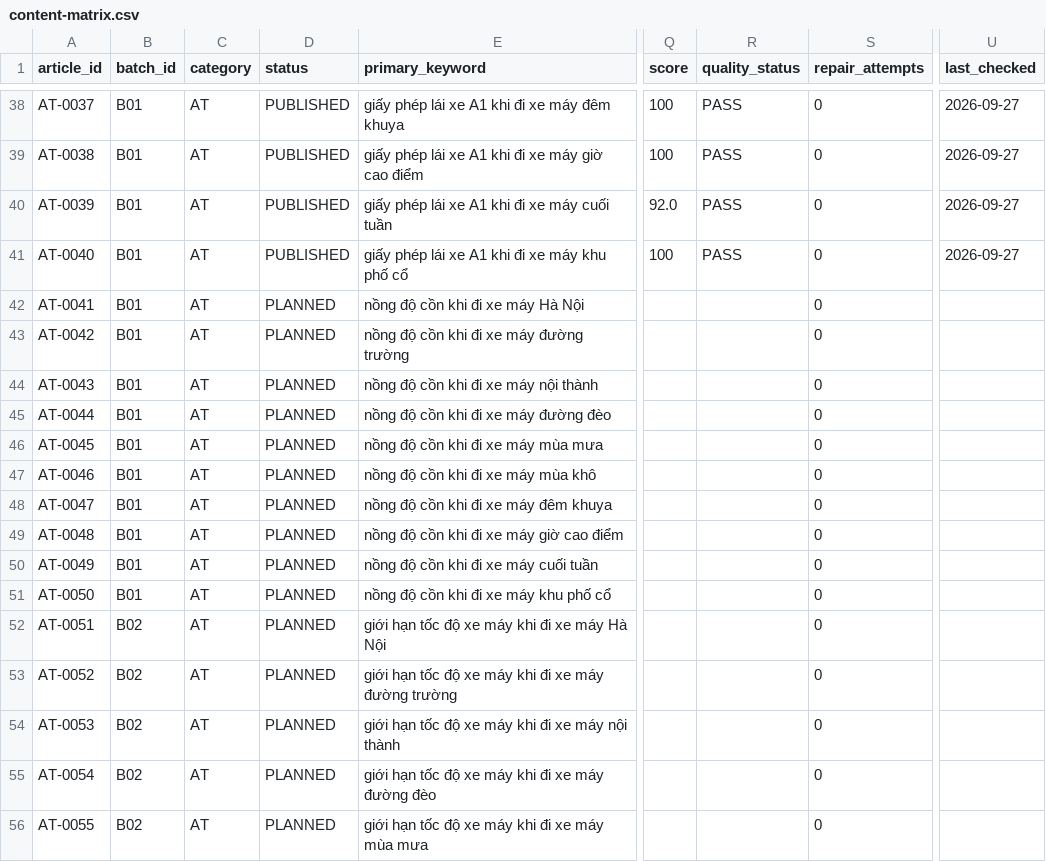
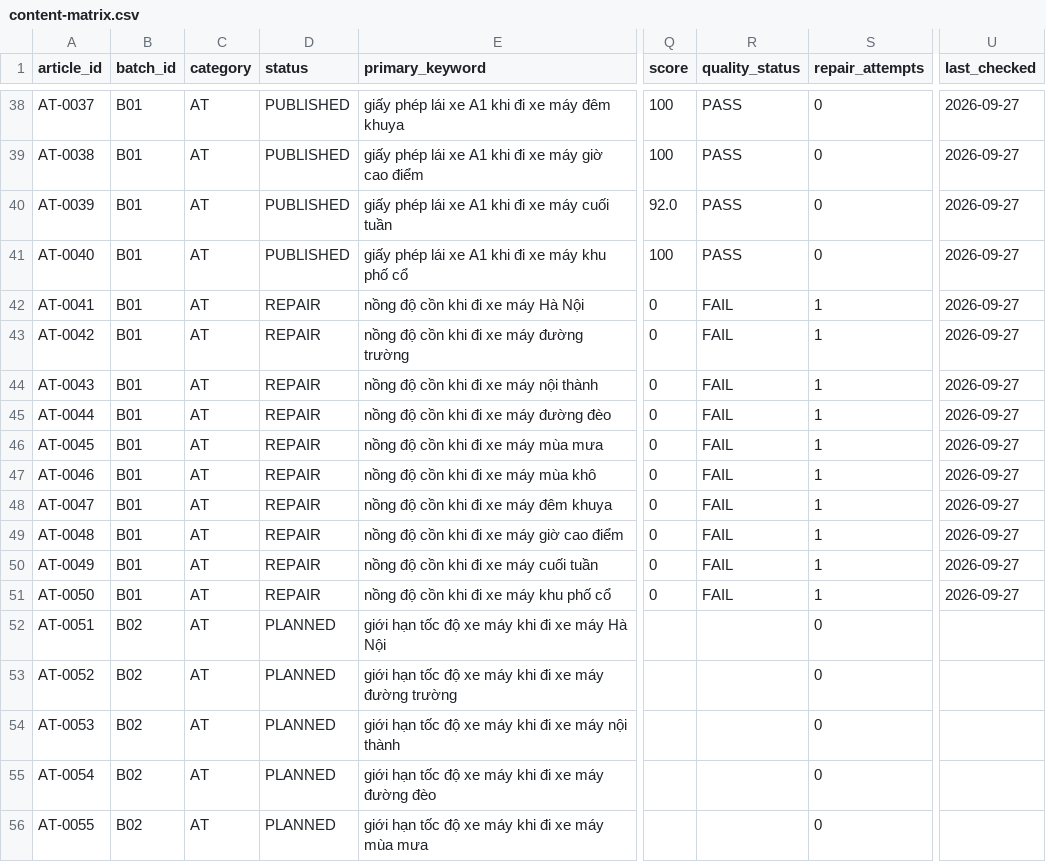
Before and after one commit to thuexemayhanoi/vanchinh, a CSV file: data/content-matrix.csv, drawn as a sheet; only a part is shown, gaps mark what is left out; the diff names each change by its address in the sheet, - before the commit and + after, or states it on an @@ line.

Commit message:
factory: B01 chunk publish (limit 10) [automated txn]

```diff
--- a/data/content-matrix.csv
+++ b/data/content-matrix.csv
-D42:D51 (status): PLANNED
+D42:D51 (status): REPAIR
-Q42:Q51 (score): (empty)
+Q42:Q51 (score): 0
-R42:R51 (quality_status): (empty)
+R42:R51 (quality_status): FAIL
-S42:S51 (repair_attempts): 0
+S42:S51 (repair_attempts): 1
-U42:U51 (last_checked): (empty)
+U42:U51 (last_checked): 2026-09-27
```
Also changed, not shown: 9 other files.
